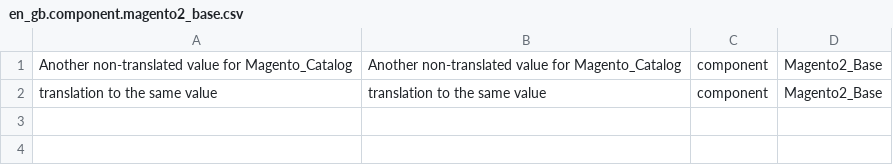
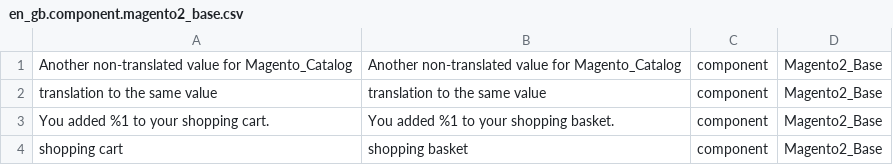
Before and after one commit to bnspayments/magento2-language-en-gb, a CSV file: en_gb.component.magento2_base.csv, drawn as a sheet; the diff names each change by its address in the sheet, - before the commit and + after, or states it on an @@ line.

Commit message:
Signed-off-by: stevew <stevew@bucks.net>

```diff
--- a/en_gb.component.magento2_base.csv
+++ b/en_gb.component.magento2_base.csv
+row 3: You added %1 to your shopping cart. | You added %1 to your shopping basket. | component | Magento2_Base
+row 4: shopping cart | shopping basket | component | Magento2_Base
```
